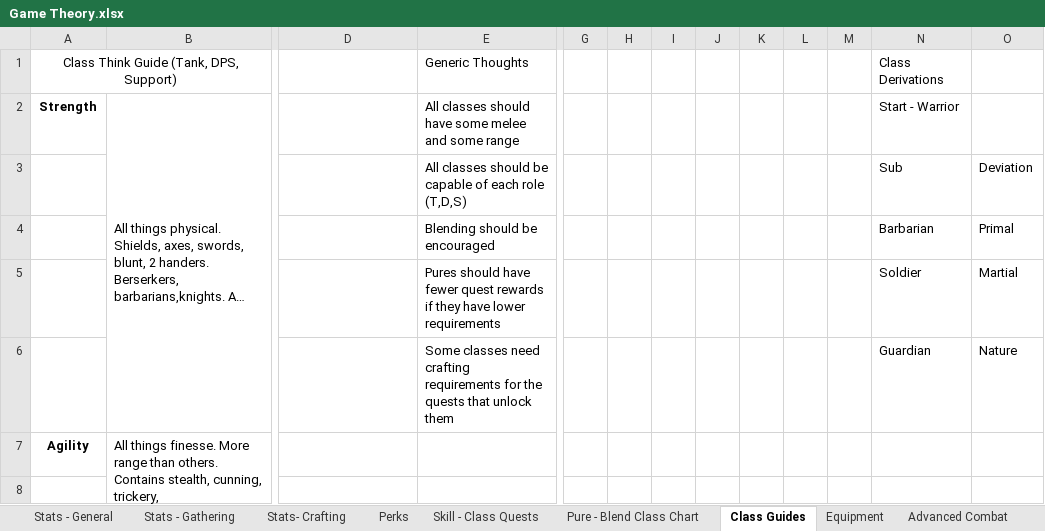
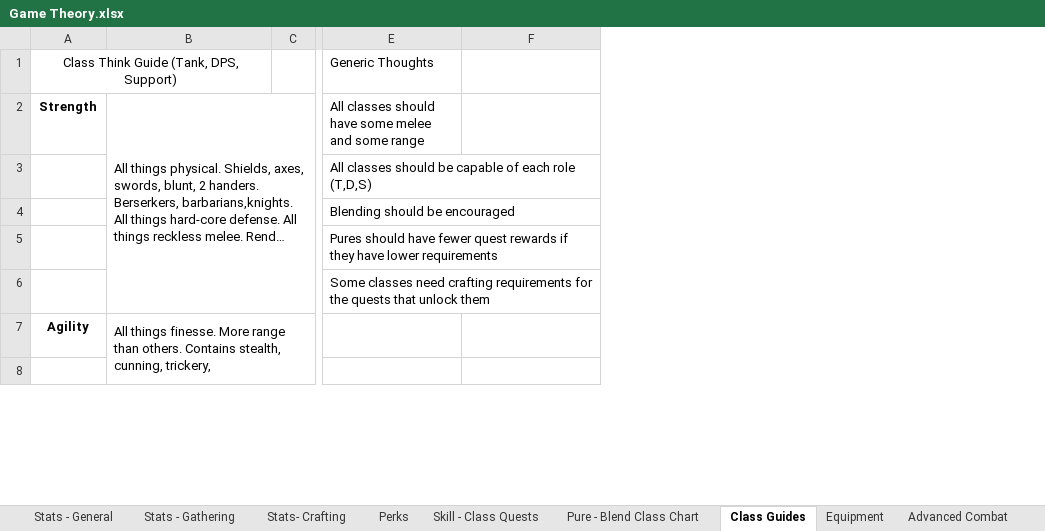
Before and after one commit to TwiceBorn2012/Public-Projects, an Excel workbook: Game Theory.xlsx, sheet Class Guides, drawn as a sheet; only a part is shown, gaps mark what is left out; long unchanged cells end in …; values as stored, in another font and other column widths than the file's, no borders; removed rows and columns are numbered as before the commit, all else as after; rows hold the shown columns only; the diff covers the shown part only; the diff names each change by its address in the sheet, - before the commit and + after, or states it on an @@ line.

```diff
--- a/Game Theory.xlsx (sheet Class Guides)
+++ b/Game Theory.xlsx (sheet Class Guides)
+column C, empty
-column G, empty
-column H, empty
-column I, empty
-column J, empty
-column K, empty
-column L, empty
-column M, empty
-column N, rows 1-2: Class Derivations | Start - Warrior
-column O, empty
-E1: (empty)
+E1: Generic Thoughts
-F1: Generic Thoughts
+F1: (empty)
-E2: (empty)
+E2: All classes should have some melee and some range
-F2: All classes should have some melee and some range
+F2: (empty)
-row 3:  |  |  | All classes should be capable of each role (T,D,S) |  |  |  |  |  |  |  | Sub | Deviation
-row 4:  |  |  | Blending should be encouraged |  |  |  |  |  |  |  | Barbarian | Primal
-row 5:  |  |  | Pures should have fewer quest rewards if they have lower requirements |  |  |  |  |  |  |  | Soldier | Martial
-row 6:  |  |  | Some classes need crafting requirements for the quests that unlock them |  |  |  |  |  |  |  | Guardian | Nature
+row 3:  |  |  | All classes should be capable of each role (T,D,S)
+row 4:  |  |  | Blending should be encouraged
+row 5:  |  |  | Pures should have fewer quest rewards if they have lower requirements
+row 6:  |  |  | Some classes need crafting requirements for the quests that unlock them
```
Also changed, not shown: 16 added rows and 3 edited cells elsewhere in this sheet, sheet Pure - Blend Class Chart, sheet Checklist.
